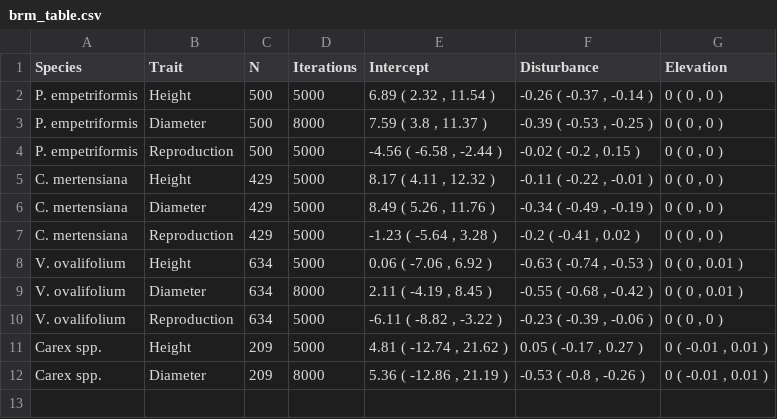
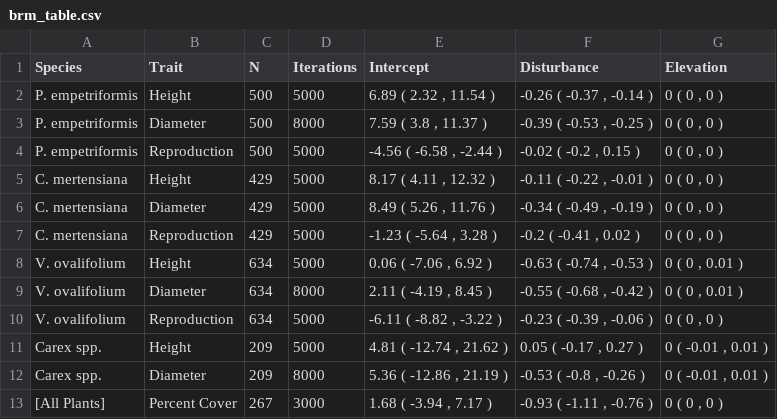
Before and after one commit to Noemie-BL/Garibaldi, a CSV file: trampling_analyses/outputs/ms_results/brm_table.csv, drawn as a sheet.

Commit message:
fit percent cover data model and updated results tables

```diff
--- a/trampling_analyses/outputs/ms_results/brm_table.csv
+++ b/trampling_analyses/outputs/ms_results/brm_table.csv
@@ -12 +12,2 @@
 "Carex spp.","Diameter",209,8000,"5.36 ( -12.86 , 21.19 )","-0.53 ( -0.8 , -0.26 )","0 ( -0.01 , 0.01 )"
+"[All Plants]","Percent Cover",267,3000,"1.68 ( -3.94 , 7.17 )","-0.93 ( -1.11 , -0.76 )","0 ( 0 , 0 )"
```
Also changed, not shown: 5 other files.
